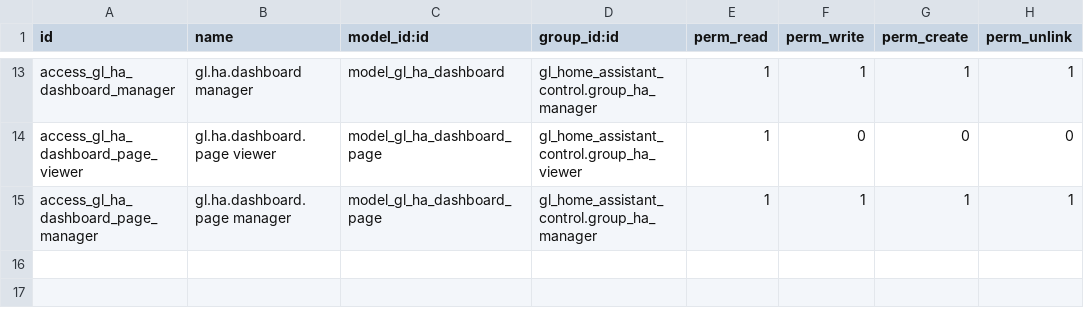
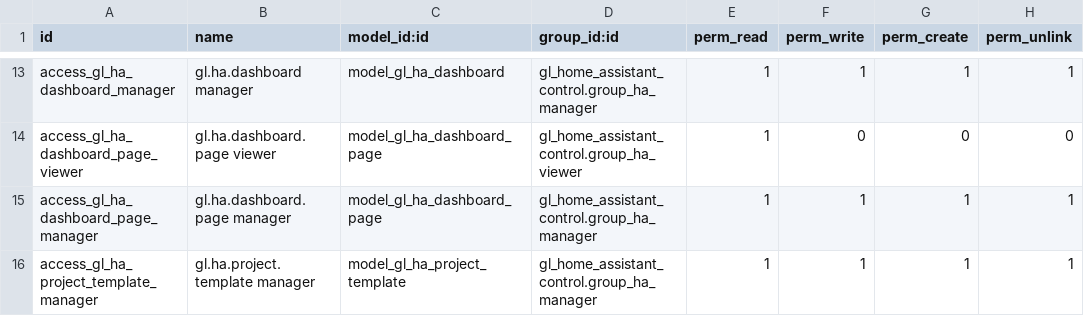
Before and after one commit to GroundliftMediaGmbH/odoo, a CSV file: gl_home_assistant_control/security/ir.model.access.csv, drawn as a sheet; only a part is shown, gaps mark what is left out.

```diff
--- a/gl_home_assistant_control/security/ir.model.access.csv
+++ b/gl_home_assistant_control/security/ir.model.access.csv
@@ -15 +15,2 @@ access_gl_ha_dashboard_page_viewer,gl.ha.dashboard.page viewer,model_gl_ha_dashb
 access_gl_ha_dashboard_page_manager,gl.ha.dashboard.page manager,model_gl_ha_dashboard_page,gl_home_assistant_control.group_ha_manager,1,1,1,1
+access_gl_ha_project_template_manager,gl.ha.project.template manager,model_gl_ha_project_template,gl_home_assistant_control.group_ha_manager,1,1,1,1
```
Also changed, not shown: 9 other files.
